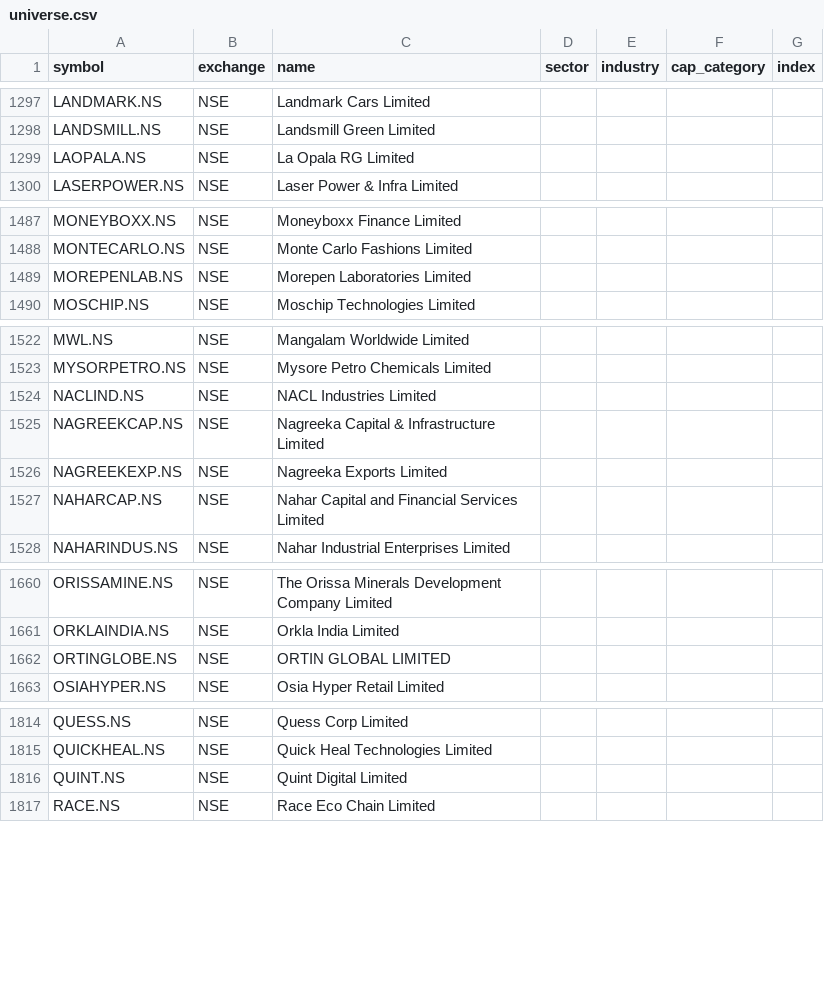
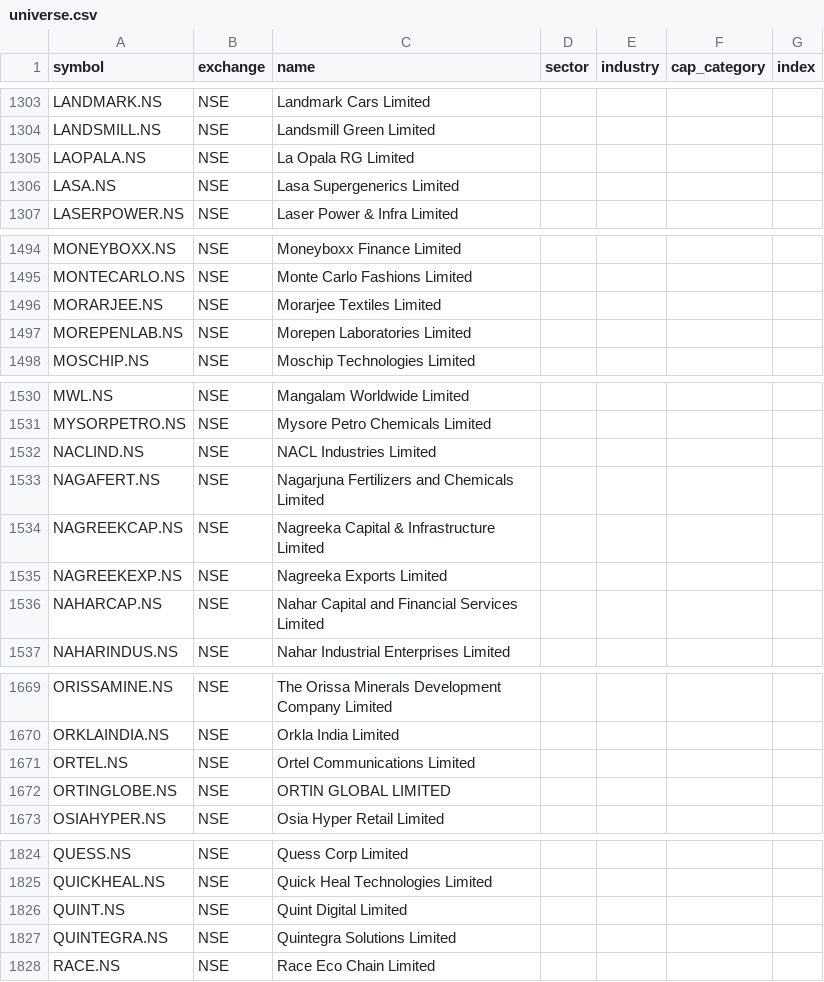
Before and after one commit to djjay0786-tech/Stocksob-fvg-telegram-scanner, a CSV file: universe.csv, drawn as a sheet; only a part is shown, gaps mark what is left out; the diff covers the shown part only.

```diff
--- a/universe.csv
+++ b/universe.csv
@@ -1299,2 +1305,3 @@ LANDSMILL.NS,NSE,Landsmill Green Limited,,,,
 LAOPALA.NS,NSE,La Opala RG Limited,,,,
+LASA.NS,NSE,Lasa Supergenerics Limited,,,,
 LASERPOWER.NS,NSE,Laser Power & Infra Limited,,,,
@@ -1488,2 +1495,3 @@ MONEYBOXX.NS,NSE,Moneyboxx Finance Limited,,,,
 MONTECARLO.NS,NSE,Monte Carlo Fashions Limited,,,,
+MORARJEE.NS,NSE,Morarjee Textiles Limited,,,,
 MOREPENLAB.NS,NSE,Morepen Laboratories Limited,,,,
@@ -1524,2 +1532,3 @@ MYSORPETRO.NS,NSE,Mysore Petro Chemicals Limited,,,,
 NACLIND.NS,NSE,NACL Industries Limited,,,,
+NAGAFERT.NS,NSE,Nagarjuna Fertilizers and Chemicals Limited,,,,
 NAGREEKCAP.NS,NSE,Nagreeka Capital & Infrastructure Limited,,,,
@@ -1661,2 +1670,3 @@ ORISSAMINE.NS,NSE,The Orissa Minerals Development Company Limited,,,,
 ORKLAINDIA.NS,NSE,Orkla India Limited,,,,
+ORTEL.NS,NSE,Ortel Communications Limited,,,,
 ORTINGLOBE.NS,NSE,ORTIN GLOBAL LIMITED,,,,
@@ -1816,2 +1826,3 @@ QUICKHEAL.NS,NSE,Quick Heal Technologies Limited,,,,
 QUINT.NS,NSE,Quint Digital Limited,,,,
+QUINTEGRA.NS,NSE,Quintegra Solutions Limited,,,,
 RACE.NS,NSE,Race Eco Chain Limited,,,,
```
Also changed, not shown: 11 added rows elsewhere in this file.
